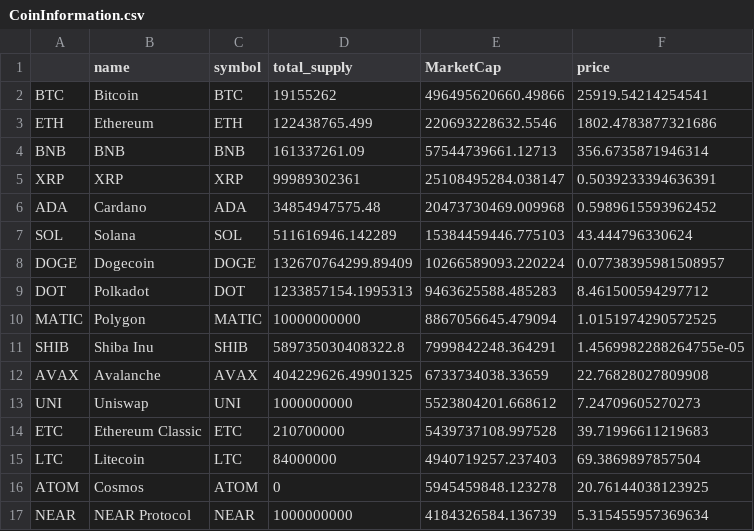
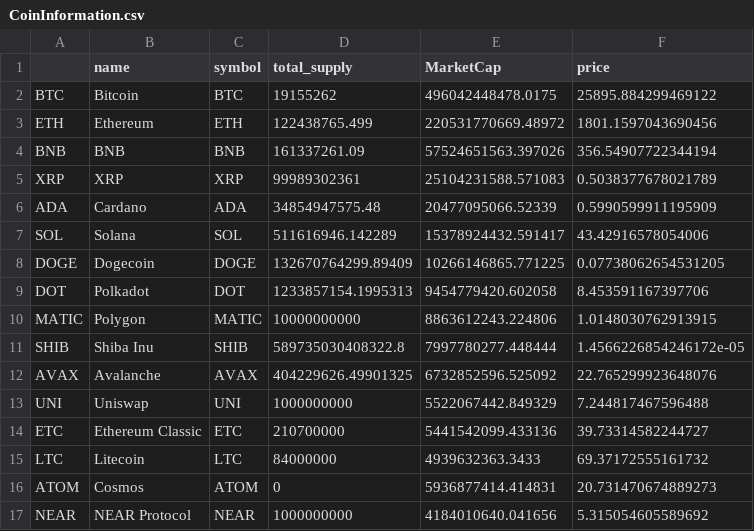
Before and after one commit to Eroica32/Crypto-Index-Tracker, a CSV file: CoinInformation.csv, drawn as a sheet; only a part is shown; the diff covers the shown part only.

```diff
--- a/CoinInformation.csv
+++ b/CoinInformation.csv
@@ -1,17 +1,17 @@
 ,name,symbol,total_supply,MarketCap,price
-BTC,Bitcoin,BTC,19155262,496495620660.49866,25919.54214254541
-ETH,Ethereum,ETH,122438765.499,220693228632.5546,1802.4783877321686
-BNB,BNB,BNB,161337261.09,57544739661.12713,356.6735871946314
-XRP,XRP,XRP,99989302361,25108495284.038147,0.5039233394636391
-ADA,Cardano,ADA,34854947575.48,20473730469.009968,0.5989615593962452
-SOL,Solana,SOL,511616946.142289,15384459446.775103,43.444796330624
-DOGE,Dogecoin,DOGE,132670764299.89409,10266589093.220224,0.07738395981508957
-DOT,Polkadot,DOT,1233857154.1995313,9463625588.485283,8.461500594297712
-MATIC,Polygon,MATIC,10000000000,8867056645.479094,1.0151974290572525
-SHIB,Shiba Inu,SHIB,589735030408322.8,7999842248.364291,1.4569982288264755e-05
-AVAX,Avalanche,AVAX,404229626.49901325,6733734038.33659,22.76828027809908
-UNI,Uniswap,UNI,1000000000,5523804201.668612,7.24709605270273
-ETC,Ethereum Classic,ETC,210700000,5439737108.997528,39.71996611219683
-LTC,Litecoin,LTC,84000000,4940719257.237403,69.3869897857504
-ATOM,Cosmos,ATOM,0,5945459848.123278,20.76144038123925
-NEAR,NEAR Protocol,NEAR,1000000000,4184326584.136739,5.315455957369634
+BTC,Bitcoin,BTC,19155262,496042448478.0175,25895.884299469122
+ETH,Ethereum,ETH,122438765.499,220531770669.48972,1801.1597043690456
+BNB,BNB,BNB,161337261.09,57524651563.397026,356.54907722344194
+XRP,XRP,XRP,99989302361,25104231588.571083,0.5038377678021789
+ADA,Cardano,ADA,34854947575.48,20477095066.52339,0.5990599911195909
+SOL,Solana,SOL,511616946.142289,15378924432.591417,43.42916578054006
+DOGE,Dogecoin,DOGE,132670764299.89409,10266146865.771225,0.07738062654531205
+DOT,Polkadot,DOT,1233857154.1995313,9454779420.602058,8.453591167397706
+MATIC,Polygon,MATIC,10000000000,8863612243.224806,1.0148030762913915
+SHIB,Shiba Inu,SHIB,589735030408322.8,7997780277.448444,1.4566226854246172e-05
+AVAX,Avalanche,AVAX,404229626.49901325,6732852596.525092,22.765299923648076
+UNI,Uniswap,UNI,1000000000,5522067442.849329,7.244817467596488
+ETC,Ethereum Classic,ETC,210700000,5441542099.433136,39.73314582244727
+LTC,Litecoin,LTC,84000000,4939632363.3433,69.37172555161732
+ATOM,Cosmos,ATOM,0,5936877414.414831,20.731470674889273
+NEAR,NEAR Protocol,NEAR,1000000000,4184010640.041656,5.315054605589692
```
Also changed, not shown: 10 edited cells elsewhere in this file, IndexSummary.csv.
